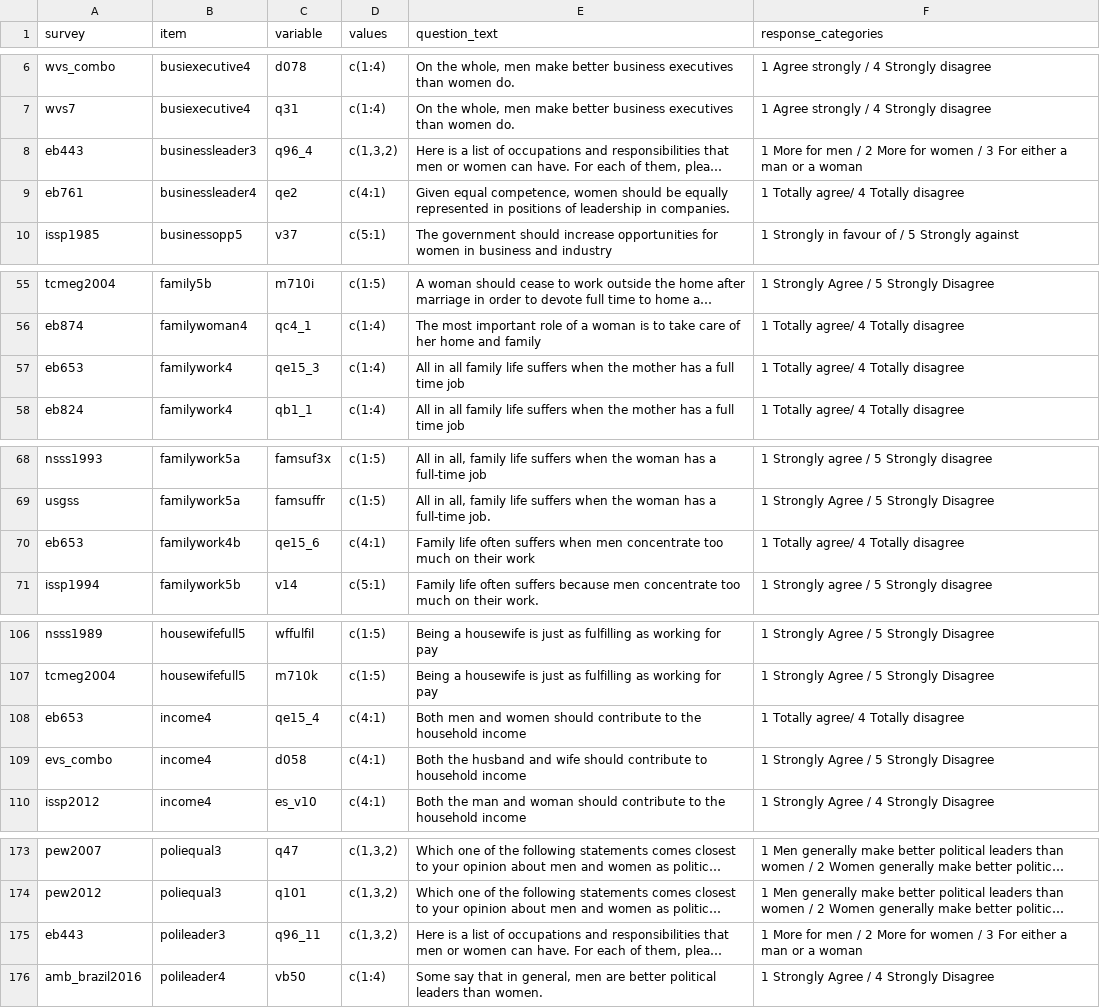
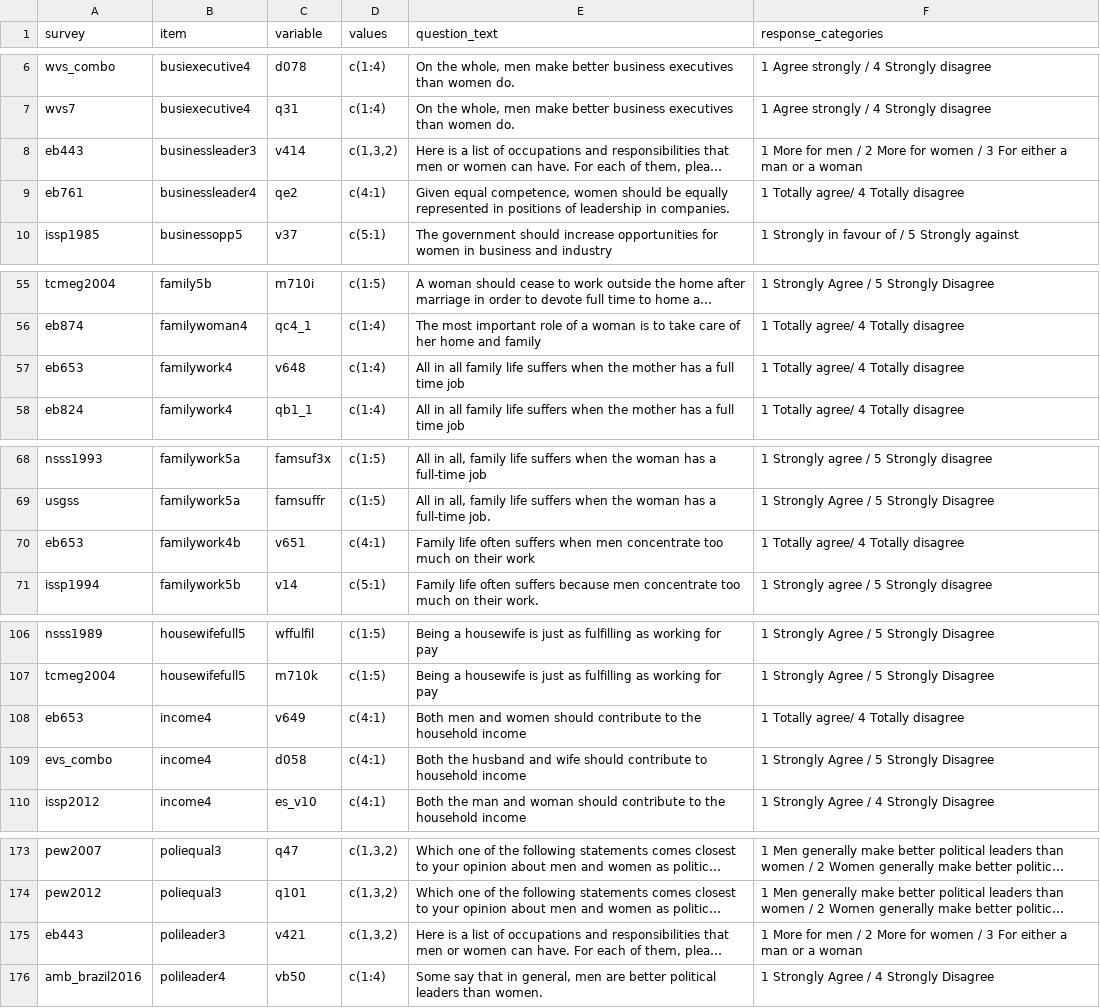
Before and after one commit to fsolt/dcpo_gender_roles, a CSV file: data-raw/egr_questions.csv, drawn as a sheet; only a part is shown, gaps mark what is left out; long unchanged cells end in …; the diff covers the shown part only; the diff names each change by its address in the sheet, - before the commit and + after, or states it on an @@ line.

```diff
--- a/data-raw/egr_questions.csv
+++ b/data-raw/egr_questions.csv
-C8 (variable): q96_4
+C8 (variable): v414
-C57 (variable): qe15_3
+C57 (variable): v648
-C70 (variable): qe15_6
+C70 (variable): v651
-C108 (variable): qe15_4
+C108 (variable): v649
-C175 (variable): q96_11
+C175 (variable): v421
```
Also changed, not shown: 3 edited cells elsewhere in this file, data-raw/surveys_egr_classification.csv.
